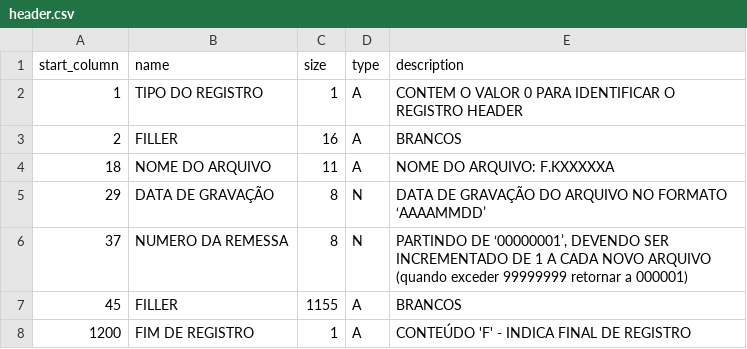
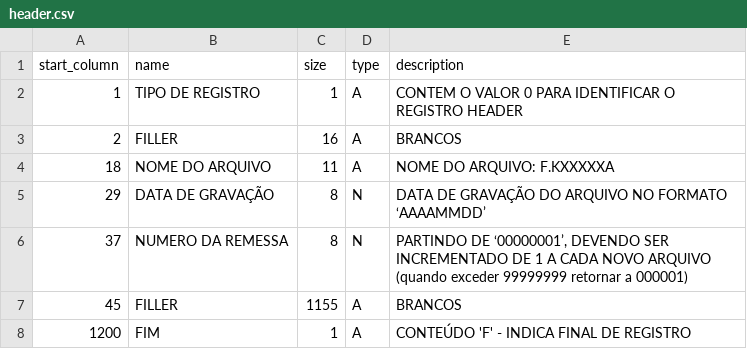
Before and after one commit to turicas/socios-brasil, a CSV file: headers/header.csv, drawn as a sheet.

```diff
--- a/headers/header.csv
+++ b/headers/header.csv
@@ -1,3 +1,3 @@
 start_column,name,size,type,description
-1,TIPO DO REGISTRO,1,A,CONTEM O VALOR 0 PARA IDENTIFICAR O REGISTRO HEADER
+1,TIPO DE REGISTRO,1,A,CONTEM O VALOR 0 PARA IDENTIFICAR O REGISTRO HEADER
 2,FILLER,16,A,BRANCOS
@@ -7,2 +7,2 @@ start_column,name,size,type,description
 45,FILLER,1155,A,BRANCOS
-1200,FIM DE REGISTRO,1,A,CONTEÚDO 'F' - INDICA FINAL DE REGISTRO
+1200,FIM,1,A,CONTEÚDO 'F' - INDICA FINAL DE REGISTRO
```
Also changed, not shown: headers/empresa.csv, headers/socio.csv, 2 other files.
